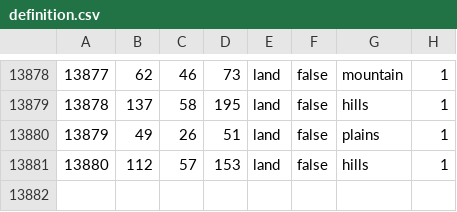
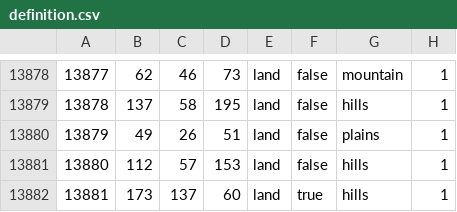
Before and after one commit to EoaNB-Team/EoaNB, a CSV file: toi/map/definition.csv, drawn as a sheet; only a part is shown, gaps mark what is left out; the diff names each change by its address in the sheet, - before the commit and + after, or states it on an @@ line.

```diff
--- a/toi/map/definition.csv
+++ b/toi/map/definition.csv
+row 13882: 13881 | 173 | 137 | 60 | land | true | hills | 1
```
Also changed, not shown: 8 other files.
